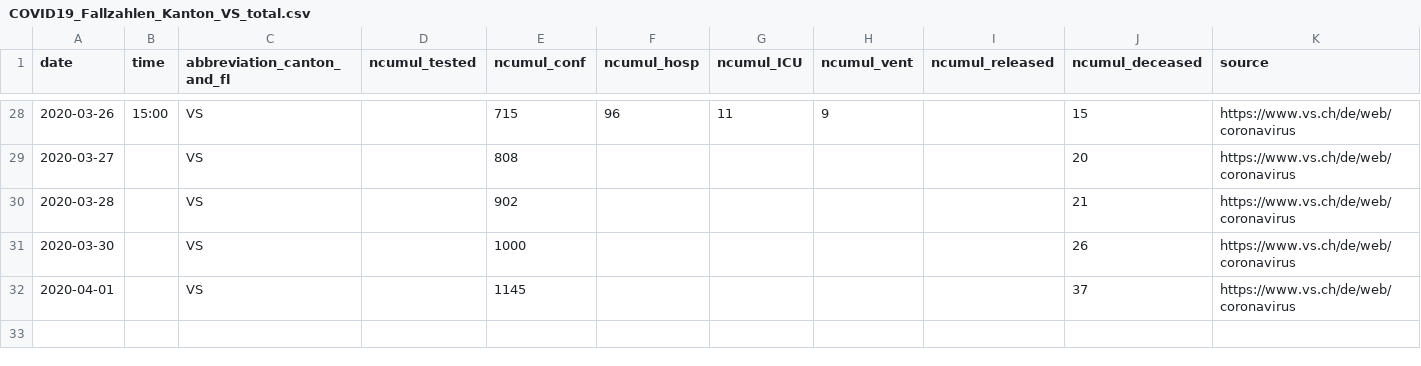
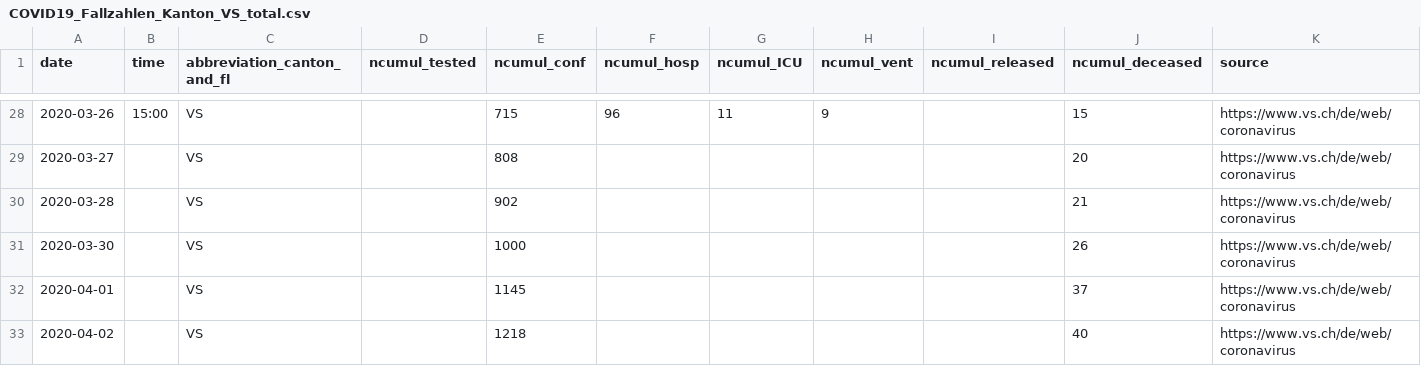
Before and after one commit to ivanek/covid_19, a CSV file: fallzahlen_kanton_total_csv/COVID19_Fallzahlen_Kanton_VS_total.csv, drawn as a sheet; only a part is shown, gaps mark what is left out.

```diff
--- a/fallzahlen_kanton_total_csv/COVID19_Fallzahlen_Kanton_VS_total.csv
+++ b/fallzahlen_kanton_total_csv/COVID19_Fallzahlen_Kanton_VS_total.csv
@@ -32 +32,2 @@ date,time,abbreviation_canton_and_fl,ncumul_tested,ncumul_conf,ncumul_hosp,ncumu
 2020-04-01,"",VS,"",1145,"","","","",37,https://www.vs.ch/de/web/coronavirus
+2020-04-02,"",VS,,1218,,,,,40,https://www.vs.ch/de/web/coronavirus
```
